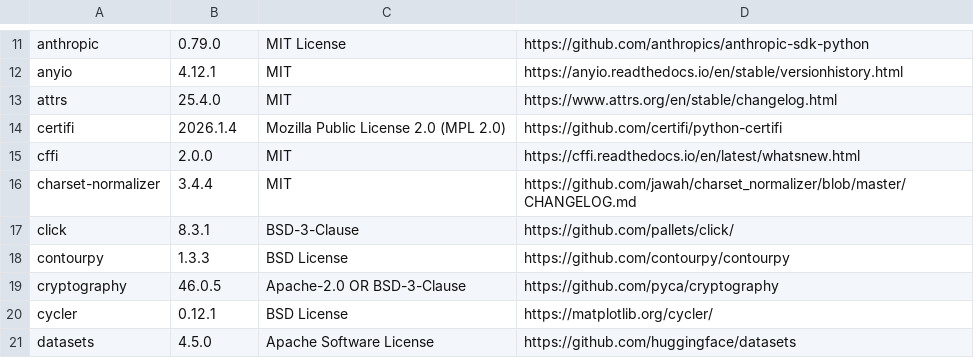
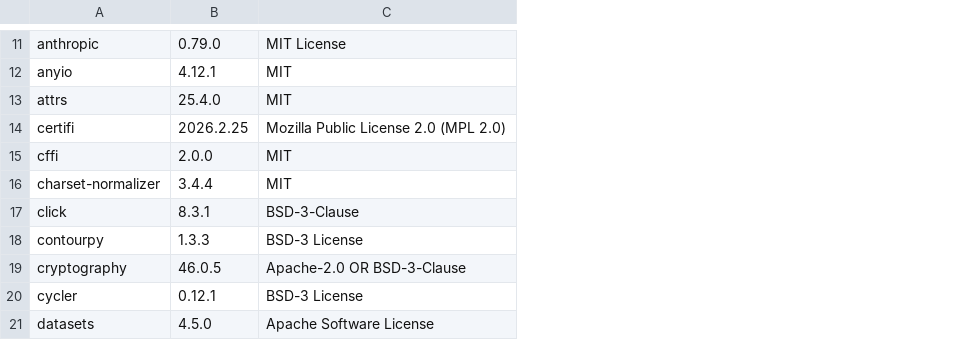
Before and after one commit to allenai/personalized-scholarqa-eval, a CSV file: dependency_licenses.csv, drawn as a sheet; only a part is shown, gaps mark what is left out; removed rows and columns are numbered as before the commit, all else as after; the diff covers the shown part only; the diff names each change by its address in the sheet, - before the commit and + after, or states it on an @@ line.

```diff
--- a/dependency_licenses.csv
+++ b/dependency_licenses.csv
-column D, rows 11-21: https://github.com/anthropics/anthropic-sdk-python | https://anyio.readthedocs.io/en/stable/versionhistory.html | https://www.attrs.org/en/stable/changelog.html | https://github.com/certifi/python-certifi | https://cffi.readthedocs.io/en/latest/whatsnew.html | https://github.com/jawah/charset_normalizer/blob/master/CHANGELOG.md | https://github.com/pallets/click/ | https://github.com/contourpy/contourpy | https://github.com/pyca/cryptography | https://matplotlib.org/cycler/ | https://github.com/huggingface/datasets
-B14: 2026.1.4
+B14: 2026.2.25
-C18: BSD License
+C18: BSD-3 License
-C20: BSD License
+C20: BSD-3 License
```
Also changed, not shown: 1 added row, 1 removed row and 22 edited cells elsewhere in this file, 6 other files.
